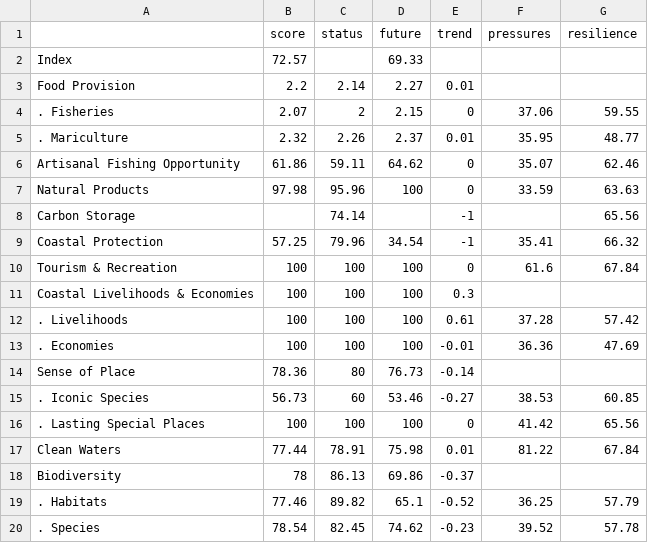
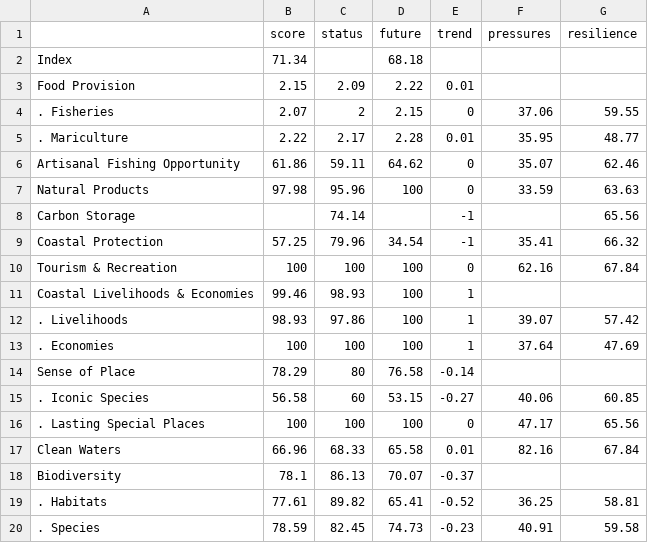
Before and after one commit to Paofeval/ecu, a CSV file: results/draft/subcountry2014/tables/scores_Esmeraldas.csv, drawn as a sheet.

```diff
--- a/results/draft/subcountry2014/tables/scores_Esmeraldas.csv
+++ b/results/draft/subcountry2014/tables/scores_Esmeraldas.csv
@@ -1,6 +1,6 @@
 " ","score","status","future","trend","pressures","resilience"
-"Index",72.57,,69.33,,,
-"Food Provision",2.2,2.14,2.27,0.01,,
+"Index",71.34,,68.18,,,
+"Food Provision",2.15,2.09,2.22,0.01,,
 ". Fisheries",2.07,2,2.15,0,37.06,59.55
-". Mariculture",2.32,2.26,2.37,0.01,35.95,48.77
+". Mariculture",2.22,2.17,2.28,0.01,35.95,48.77
 "Artisanal Fishing Opportunity",61.86,59.11,64.62,0,35.07,62.46
@@ -9,12 +9,12 @@
 "Coastal Protection",57.25,79.96,34.54,-1,35.41,66.32
-"Tourism & Recreation",100,100,100,0,61.6,67.84
-"Coastal Livelihoods & Economies",100,100,100,0.3,,
-". Livelihoods",100,100,100,0.61,37.28,57.42
-". Economies",100,100,100,-0.01,36.36,47.69
-"Sense of Place",78.36,80,76.73,-0.14,,
-". Iconic Species",56.73,60,53.46,-0.27,38.53,60.85
-". Lasting Special Places",100,100,100,0,41.42,65.56
-"Clean Waters",77.44,78.91,75.98,0.01,81.22,67.84
-"Biodiversity",78,86.13,69.86,-0.37,,
-". Habitats",77.46,89.82,65.1,-0.52,36.25,57.79
-". Species",78.54,82.45,74.62,-0.23,39.52,57.78
+"Tourism & Recreation",100,100,100,0,62.16,67.84
+"Coastal Livelihoods & Economies",99.46,98.93,100,1,,
+". Livelihoods",98.93,97.86,100,1,39.07,57.42
+". Economies",100,100,100,1,37.64,47.69
+"Sense of Place",78.29,80,76.58,-0.14,,
+". Iconic Species",56.58,60,53.15,-0.27,40.06,60.85
+". Lasting Special Places",100,100,100,0,47.17,65.56
+"Clean Waters",66.96,68.33,65.58,0.01,82.16,67.84
+"Biodiversity",78.1,86.13,70.07,-0.37,,
+". Habitats",77.61,89.82,65.41,-0.52,36.25,58.81
+". Species",78.59,82.45,74.73,-0.23,40.91,59.58
```
Also changed, not shown: results/draft/subcountry2014/tables/scores_GLOBAL.csv, results/draft/subcountry2014/tables/scores_Galápagos.csv, 27 other files.
